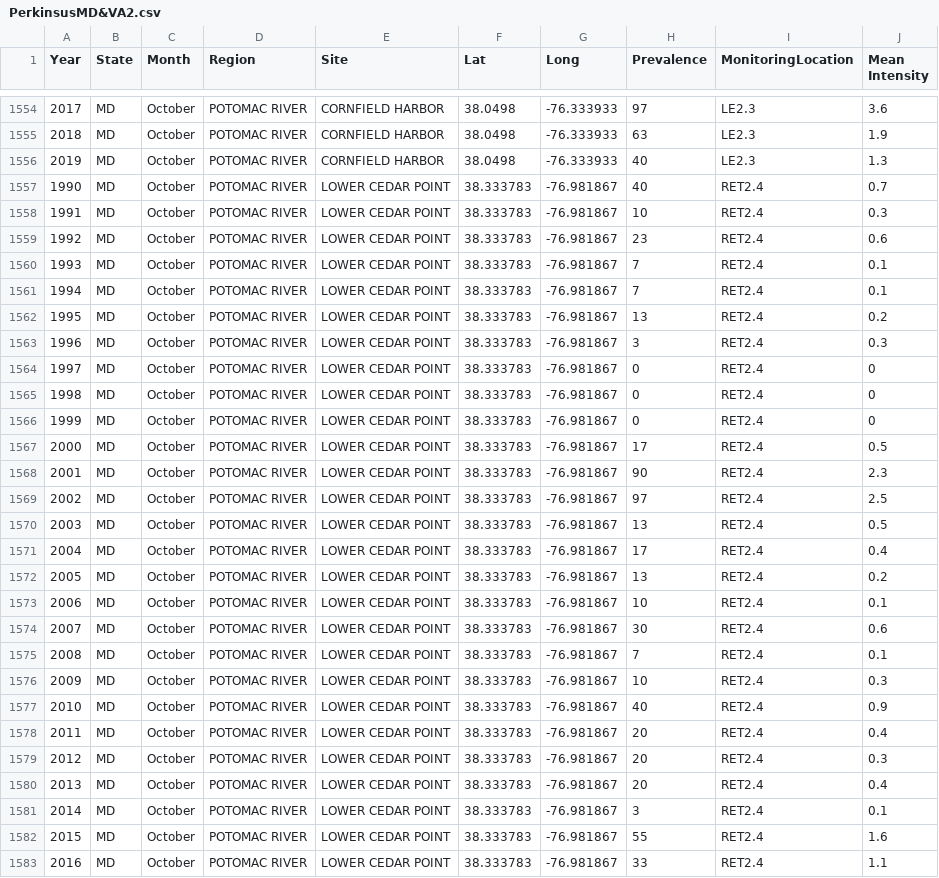
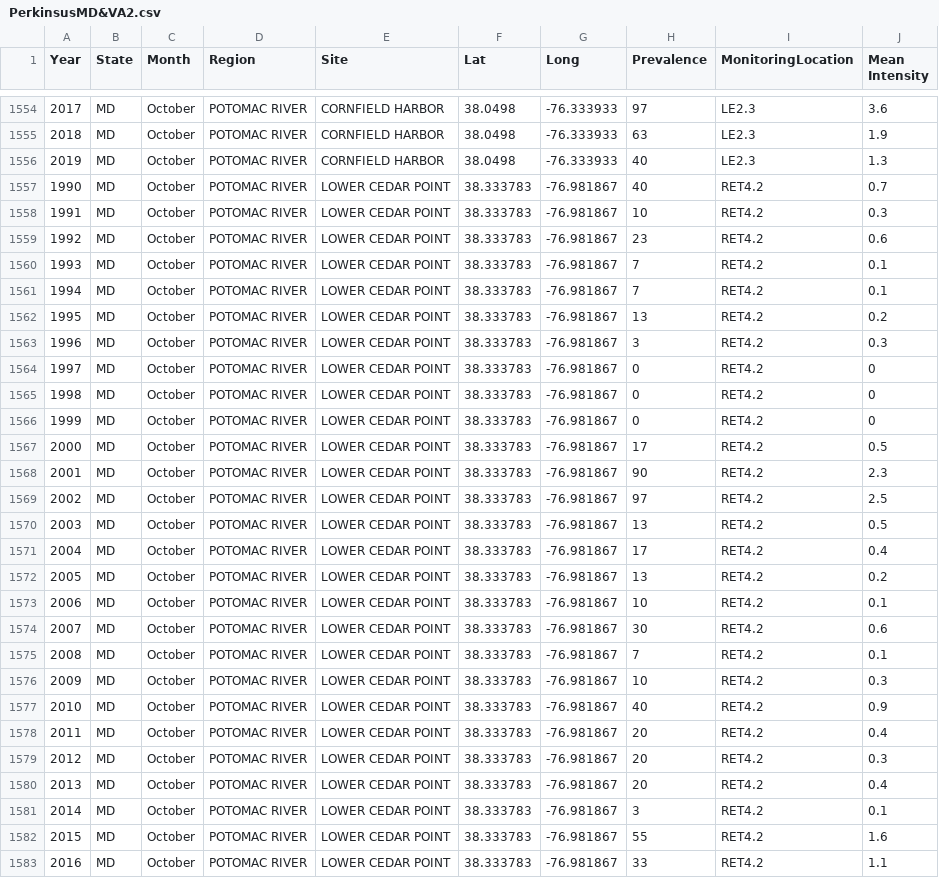
Before and after one commit to MariahKachmar5/Meta-analysis-Perkinsus-Marinus, a CSV file: Data Files/PerkinsusMD&VA2.csv, drawn as a sheet; only a part is shown, gaps mark what is left out; the diff covers the shown part only.

```diff
--- a/Data Files/PerkinsusMD&VA2.csv
+++ b/Data Files/PerkinsusMD&VA2.csv
@@ -1556,28 +1556,28 @@
 2019,MD,October,POTOMAC RIVER,CORNFIELD HARBOR,38.0498,-76.333933,40,LE2.3,1.3
-1990,MD,October,POTOMAC RIVER,LOWER CEDAR POINT,38.333783,-76.981867,40,RET2.4,0.7
-1991,MD,October,POTOMAC RIVER,LOWER CEDAR POINT,38.333783,-76.981867,10,RET2.4,0.3
-1992,MD,October,POTOMAC RIVER,LOWER CEDAR POINT,38.333783,-76.981867,23,RET2.4,0.6
-1993,MD,October,POTOMAC RIVER,LOWER CEDAR POINT,38.333783,-76.981867,7,RET2.4,0.1
-1994,MD,October,POTOMAC RIVER,LOWER CEDAR POINT,38.333783,-76.981867,7,RET2.4,0.1
-1995,MD,October,POTOMAC RIVER,LOWER CEDAR POINT,38.333783,-76.981867,13,RET2.4,0.2
-1996,MD,October,POTOMAC RIVER,LOWER CEDAR POINT,38.333783,-76.981867,3,RET2.4,0.3
-1997,MD,October,POTOMAC RIVER,LOWER CEDAR POINT,38.333783,-76.981867,0,RET2.4,0
-1998,MD,October,POTOMAC RIVER,LOWER CEDAR POINT,38.333783,-76.981867,0,RET2.4,0
-1999,MD,October,POTOMAC RIVER,LOWER CEDAR POINT,38.333783,-76.981867,0,RET2.4,0
-2000,MD,October,POTOMAC RIVER,LOWER CEDAR POINT,38.333783,-76.981867,17,RET2.4,0.5
-2001,MD,October,POTOMAC RIVER,LOWER CEDAR POINT,38.333783,-76.981867,90,RET2.4,2.3
-2002,MD,October,POTOMAC RIVER,LOWER CEDAR POINT,38.333783,-76.981867,97,RET2.4,2.5
-2003,MD,October,POTOMAC RIVER,LOWER CEDAR POINT,38.333783,-76.981867,13,RET2.4,0.5
-2004,MD,October,POTOMAC RIVER,LOWER CEDAR POINT,38.333783,-76.981867,17,RET2.4,0.4
-2005,MD,October,POTOMAC RIVER,LOWER CEDAR POINT,38.333783,-76.981867,13,RET2.4,0.2
-2006,MD,October,POTOMAC RIVER,LOWER CEDAR POINT,38.333783,-76.981867,10,RET2.4,0.1
-2007,MD,October,POTOMAC RIVER,LOWER CEDAR POINT,38.333783,-76.981867,30,RET2.4,0.6
-2008,MD,October,POTOMAC RIVER,LOWER CEDAR POINT,38.333783,-76.981867,7,RET2.4,0.1
-2009,MD,October,POTOMAC RIVER,LOWER CEDAR POINT,38.333783,-76.981867,10,RET2.4,0.3
-2010,MD,October,POTOMAC RIVER,LOWER CEDAR POINT,38.333783,-76.981867,40,RET2.4,0.9
-2011,MD,October,POTOMAC RIVER,LOWER CEDAR POINT,38.333783,-76.981867,20,RET2.4,0.4
-2012,MD,October,POTOMAC RIVER,LOWER CEDAR POINT,38.333783,-76.981867,20,RET2.4,0.3
-2013,MD,October,POTOMAC RIVER,LOWER CEDAR POINT,38.333783,-76.981867,20,RET2.4,0.4
-2014,MD,October,POTOMAC RIVER,LOWER CEDAR POINT,38.333783,-76.981867,3,RET2.4,0.1
-2015,MD,October,POTOMAC RIVER,LOWER CEDAR POINT,38.333783,-76.981867,55,RET2.4,1.6
-2016,MD,October,POTOMAC RIVER,LOWER CEDAR POINT,38.333783,-76.981867,33,RET2.4,1.1
+1990,MD,October,POTOMAC RIVER,LOWER CEDAR POINT,38.333783,-76.981867,40,RET4.2,0.7
+1991,MD,October,POTOMAC RIVER,LOWER CEDAR POINT,38.333783,-76.981867,10,RET4.2,0.3
+1992,MD,October,POTOMAC RIVER,LOWER CEDAR POINT,38.333783,-76.981867,23,RET4.2,0.6
+1993,MD,October,POTOMAC RIVER,LOWER CEDAR POINT,38.333783,-76.981867,7,RET4.2,0.1
+1994,MD,October,POTOMAC RIVER,LOWER CEDAR POINT,38.333783,-76.981867,7,RET4.2,0.1
+1995,MD,October,POTOMAC RIVER,LOWER CEDAR POINT,38.333783,-76.981867,13,RET4.2,0.2
+1996,MD,October,POTOMAC RIVER,LOWER CEDAR POINT,38.333783,-76.981867,3,RET4.2,0.3
+1997,MD,October,POTOMAC RIVER,LOWER CEDAR POINT,38.333783,-76.981867,0,RET4.2,0
+1998,MD,October,POTOMAC RIVER,LOWER CEDAR POINT,38.333783,-76.981867,0,RET4.2,0
+1999,MD,October,POTOMAC RIVER,LOWER CEDAR POINT,38.333783,-76.981867,0,RET4.2,0
+2000,MD,October,POTOMAC RIVER,LOWER CEDAR POINT,38.333783,-76.981867,17,RET4.2,0.5
+2001,MD,October,POTOMAC RIVER,LOWER CEDAR POINT,38.333783,-76.981867,90,RET4.2,2.3
+2002,MD,October,POTOMAC RIVER,LOWER CEDAR POINT,38.333783,-76.981867,97,RET4.2,2.5
+2003,MD,October,POTOMAC RIVER,LOWER CEDAR POINT,38.333783,-76.981867,13,RET4.2,0.5
+2004,MD,October,POTOMAC RIVER,LOWER CEDAR POINT,38.333783,-76.981867,17,RET4.2,0.4
+2005,MD,October,POTOMAC RIVER,LOWER CEDAR POINT,38.333783,-76.981867,13,RET4.2,0.2
+2006,MD,October,POTOMAC RIVER,LOWER CEDAR POINT,38.333783,-76.981867,10,RET4.2,0.1
+2007,MD,October,POTOMAC RIVER,LOWER CEDAR POINT,38.333783,-76.981867,30,RET4.2,0.6
+2008,MD,October,POTOMAC RIVER,LOWER CEDAR POINT,38.333783,-76.981867,7,RET4.2,0.1
+2009,MD,October,POTOMAC RIVER,LOWER CEDAR POINT,38.333783,-76.981867,10,RET4.2,0.3
+2010,MD,October,POTOMAC RIVER,LOWER CEDAR POINT,38.333783,-76.981867,40,RET4.2,0.9
+2011,MD,October,POTOMAC RIVER,LOWER CEDAR POINT,38.333783,-76.981867,20,RET4.2,0.4
+2012,MD,October,POTOMAC RIVER,LOWER CEDAR POINT,38.333783,-76.981867,20,RET4.2,0.3
+2013,MD,October,POTOMAC RIVER,LOWER CEDAR POINT,38.333783,-76.981867,20,RET4.2,0.4
+2014,MD,October,POTOMAC RIVER,LOWER CEDAR POINT,38.333783,-76.981867,3,RET4.2,0.1
+2015,MD,October,POTOMAC RIVER,LOWER CEDAR POINT,38.333783,-76.981867,55,RET4.2,1.6
+2016,MD,October,POTOMAC RIVER,LOWER CEDAR POINT,38.333783,-76.981867,33,RET4.2,1.1
```
Also changed, not shown: 64 edited cells elsewhere in this file, Data Files/Perkinsus_data_converted.csv, 2 other files.
